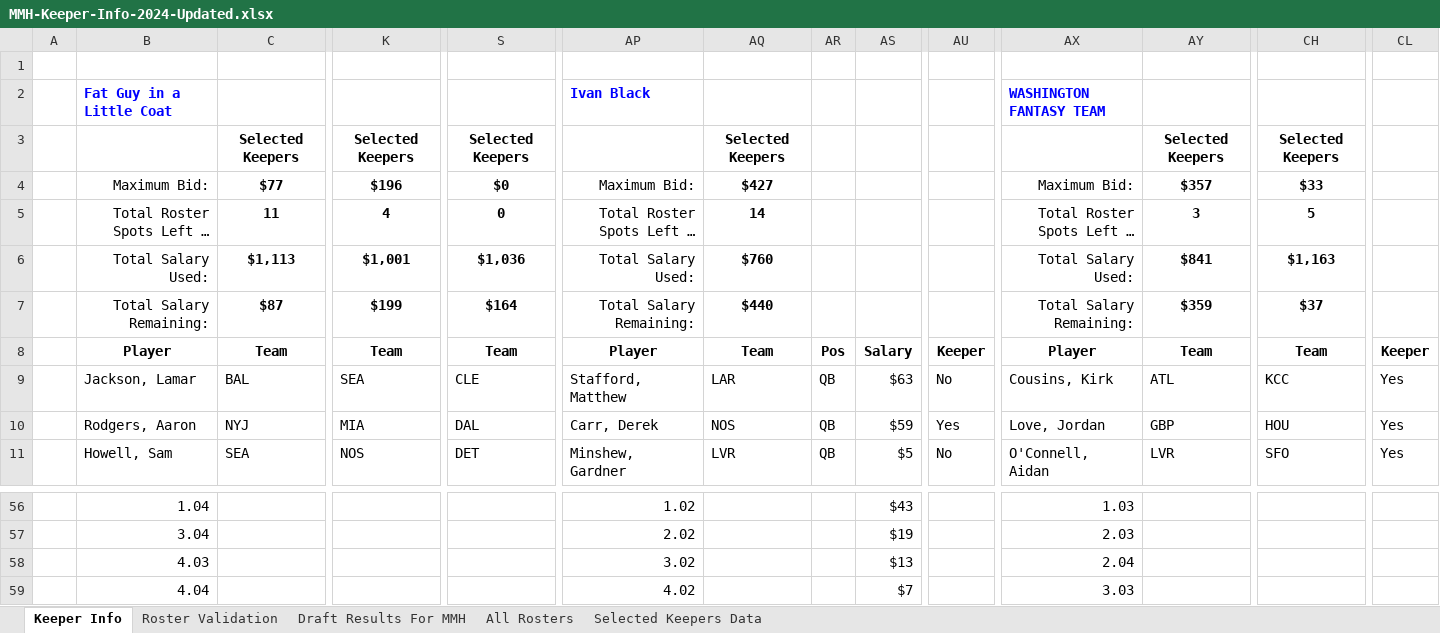
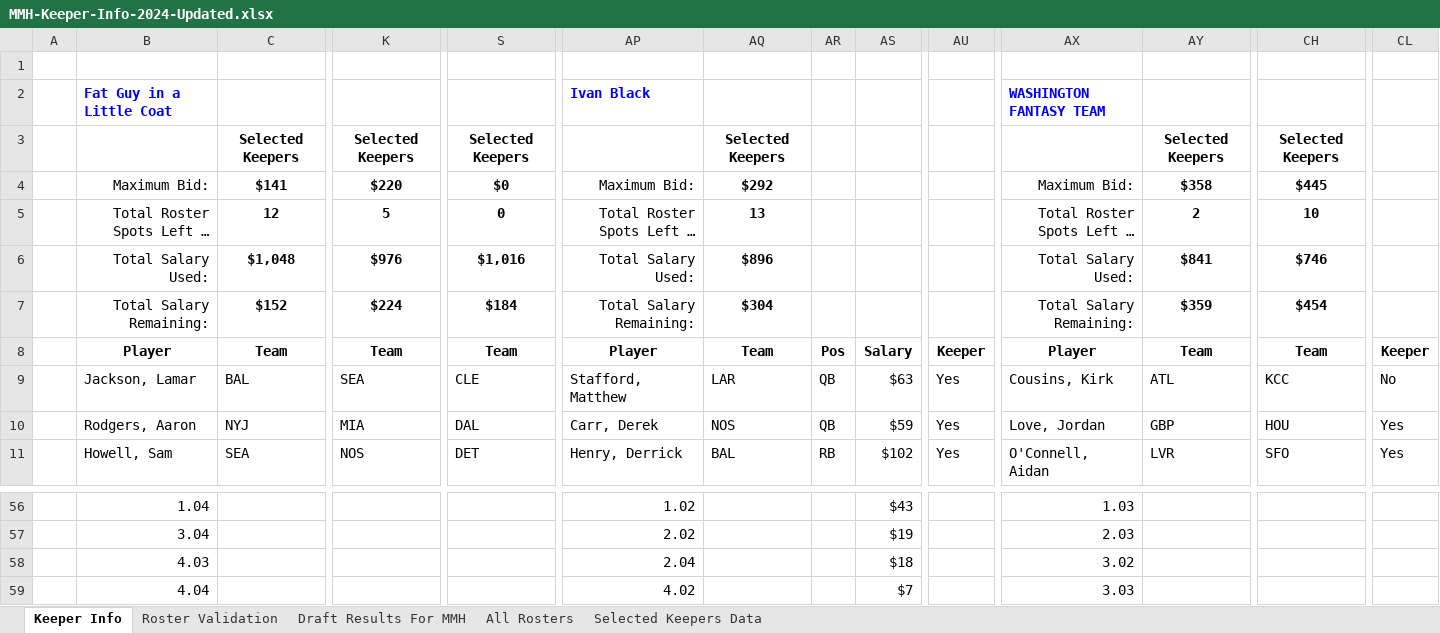
Before and after one commit to cthoesen/knuckleheads, an Excel workbook: public/documents/mmh/MMH-Keeper-Info-2024-Updated.xlsx, sheet Keeper Info, drawn as a sheet; only a part is shown, gaps mark what is left out; long unchanged cells end in …; values as stored, in another font and other column widths than the file's, no borders; conditional formats not drawn; the diff covers the shown part only; the diff names each change by its address in the sheet, - before the commit and + after, or states it on an @@ line.

```diff
--- a/public/documents/mmh/MMH-Keeper-Info-2024-Updated.xlsx (sheet Keeper Info)
+++ b/public/documents/mmh/MMH-Keeper-Info-2024-Updated.xlsx (sheet Keeper Info)
-C4: $77
+C4: $141
-K4: $196
+K4: $220
-AQ4: $427
+AQ4: $292
-AY4: $357
+AY4: $358
-CH4: $33
+CH4: $445
-C5: 11
+C5: 12
-K5: 4
+K5: 5
-AQ5: 14
+AQ5: 13
-AY5: 3
+AY5: 2
-CH5: 5
+CH5: 10
-C6: $1,113
+C6: $1,048
-K6: $1,001
+K6: $976
-S6: $1,036
+S6: $1,016
-AQ6: $760
+AQ6: $896
-CH6: $1,163
+CH6: $746
-C7: $87
+C7: $152
-K7: $199
+K7: $224
-S7: $164
+S7: $184
-AQ7: $440
+AQ7: $304
-CH7: $37
+CH7: $454
-AU9: No
+AU9: Yes
-CL9: Yes
+CL9: No
-AP11: Minshew, Gardner
+AP11: Henry, Derrick
-AQ11: LVR
+AQ11: BAL
-AR11: QB
+AR11: RB
-AS11: $5
+AS11: $102
-AU11: No
+AU11: Yes
-AP58: 3.02
+AP58: 2.04
-AS58: $13
+AS58: $18
-AX58: 2.04
+AX58: 3.02
```
Also changed, not shown: 243 edited cells elsewhere in this sheet, sheet All Rosters, sheet Selected Keepers Data, sheet Roster Validation, sheet Draft Results For MMH, formulas that keep their value, 1 other file.
